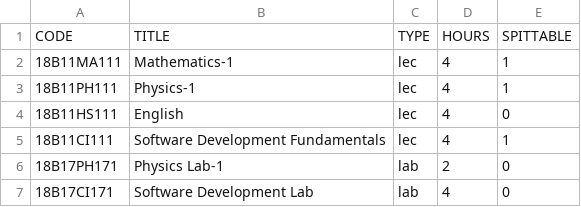
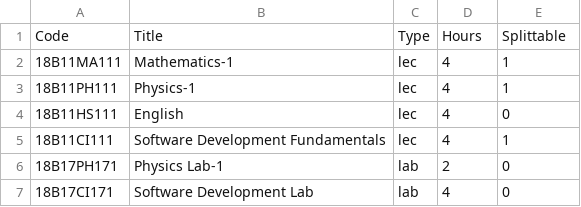
Before and after one commit to vaniseth/TimeTable-Scheduler, a CSV file: gas_files/csv files/all_subjects.csv, drawn as a sheet; only a part is shown; removed rows and columns are numbered as before the commit, all else as after; the diff names each change by its address in the sheet, - before the commit and + after, or states it on an @@ line.

Commit message:
Add files via upload

```diff
--- a/gas_files/csv files/all_subjects.csv
+++ b/gas_files/csv files/all_subjects.csv
-row 1: CODE | TITLE | TYPE | HOURS | SPITTABLE
+row 1: Code | Title | Type | Hours | Splittable
```
